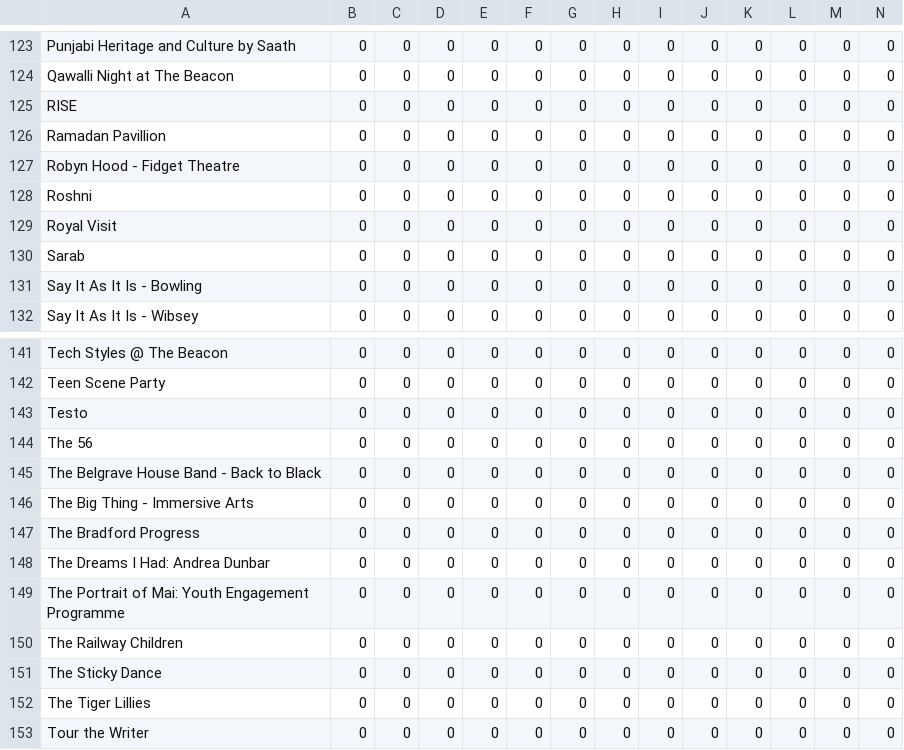
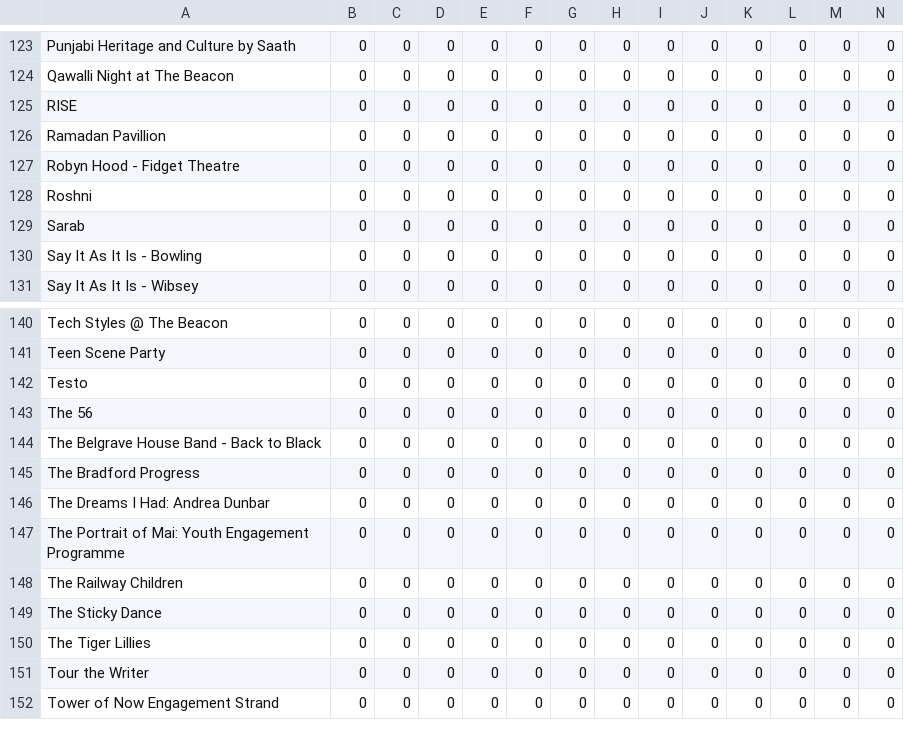
Before and after one commit to open-innovations/bradford-2025, a CSV file: src/themes/programme/_data/events/monthly_by_project_audience.csv, drawn as a sheet; only a part is shown, gaps mark what is left out; the shorter side is filled out with more unchanged rows; rows hold the shown columns only; the diff names each change by its address in the sheet, - before the commit and + after, or states it on an @@ line.

```diff
--- a/src/themes/programme/_data/events/monthly_by_project_audience.csv
+++ b/src/themes/programme/_data/events/monthly_by_project_audience.csv
-row 129: Royal Visit | 0 | 0 | 0 | 0 | 0 | 0 | 0 | 0 | 0 | 0 | 0 | 0 | 0
-row 146: The Big Thing - Immersive Arts | 0 | 0 | 0 | 0 | 0 | 0 | 0 | 0 | 0 | 0 | 0 | 0 | 0
```
Also changed, not shown: src/themes/programme/_data/events/monthly_breakdown.csv, src/themes/programme/_data/events/monthly_by_project.csv, 12 other files.
